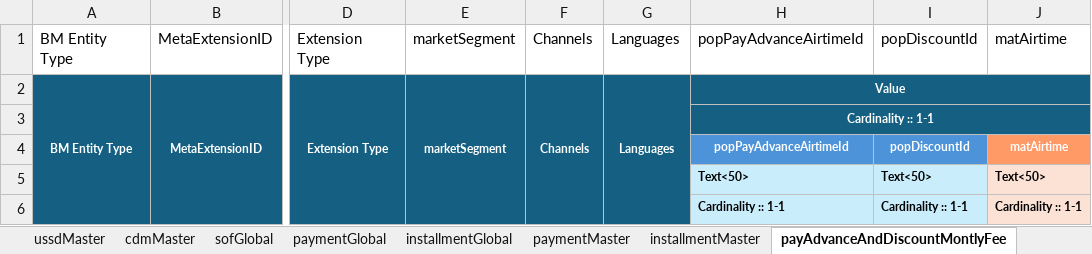
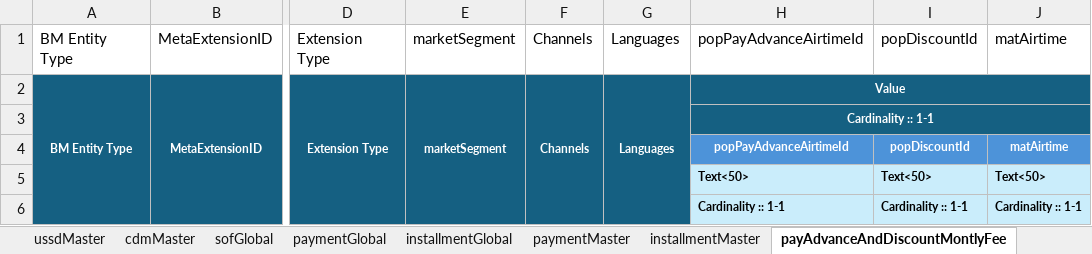
Before and after one commit to sojirat/product_catalog, an Excel workbook: template/excel_header_template.xlsx, sheet payAdvanceAndDiscountMontlyFee, drawn as a sheet; only a part is shown, gaps mark what is left out; values as stored, in another font and other column widths than the file's, no borders; the diff names each change by its address in the sheet, - before the commit and + after, or states it on an @@ line.

Commit message:
Export can union data view

```diff
--- a/template/excel_header_template.xlsx (sheet payAdvanceAndDiscountMontlyFee)
+++ b/template/excel_header_template.xlsx (sheet payAdvanceAndDiscountMontlyFee)
-J4 fill: #FF9966
+J4 fill: #4D93D9
-J5:J6 fill: #FBE2D5
+J5:J6 fill: #CAEDFB
```
Also changed, not shown: 3 other files.
